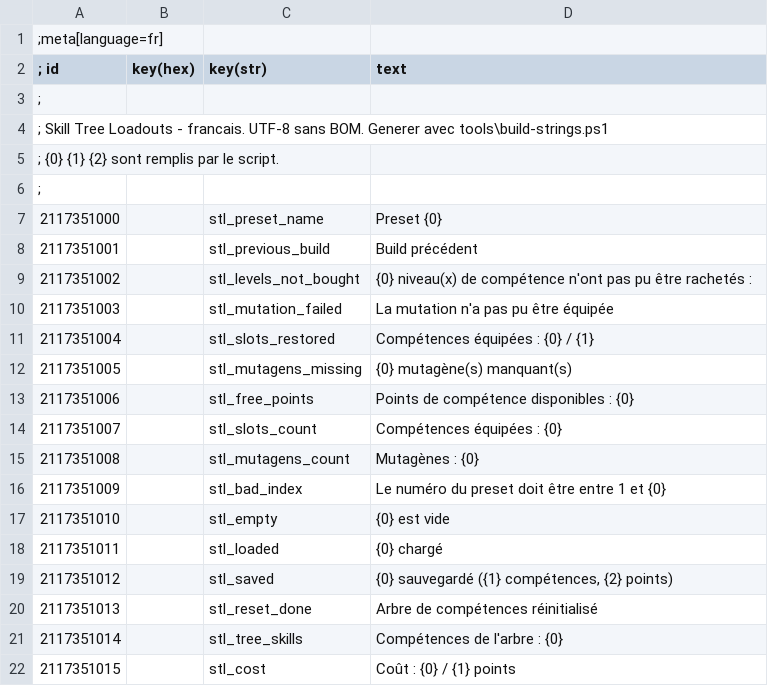
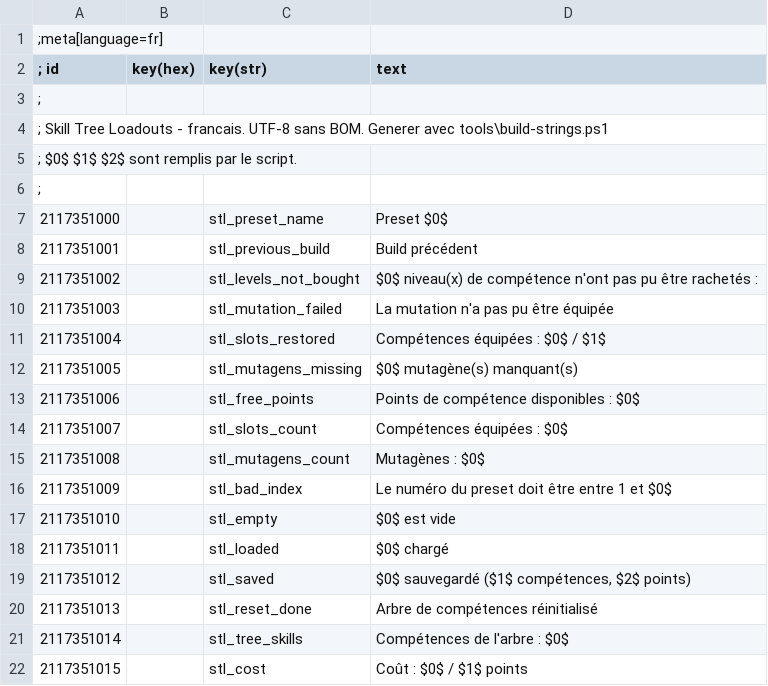
Before and after one commit to devleesch001/tw3-mod-skill-tree-loadouts, a CSV file: strings/fr.csv, drawn as a sheet.

```diff
--- a/strings/fr.csv
+++ b/strings/fr.csv
@@ -4,19 +4,19 @@
 ; Skill Tree Loadouts - francais. UTF-8 sans BOM. Generer avec tools\build-strings.ps1
-; {0} {1} {2} sont remplis par le script.
+; $0$ $1$ $2$ sont remplis par le script.
 ;
-2117351000|        |stl_preset_name|Preset {0}
+2117351000|        |stl_preset_name|Preset $0$
 2117351001|        |stl_previous_build|Build précédent
-2117351002|        |stl_levels_not_bought|{0} niveau(x) de compétence n'ont pas pu être rachetés :
+2117351002|        |stl_levels_not_bought|$0$ niveau(x) de compétence n'ont pas pu être rachetés :
 2117351003|        |stl_mutation_failed|La mutation n'a pas pu être équipée
-2117351004|        |stl_slots_restored|Compétences équipées : {0} / {1}
-2117351005|        |stl_mutagens_missing|{0} mutagène(s) manquant(s)
-2117351006|        |stl_free_points|Points de compétence disponibles : {0}
-2117351007|        |stl_slots_count|Compétences équipées : {0}
-2117351008|        |stl_mutagens_count|Mutagènes : {0}
-2117351009|        |stl_bad_index|Le numéro du preset doit être entre 1 et {0}
-2117351010|        |stl_empty|{0} est vide
-2117351011|        |stl_loaded|{0} chargé
-2117351012|        |stl_saved|{0} sauvegardé ({1} compétences, {2} points)
+2117351004|        |stl_slots_restored|Compétences équipées : $0$ / $1$
+2117351005|        |stl_mutagens_missing|$0$ mutagène(s) manquant(s)
+2117351006|        |stl_free_points|Points de compétence disponibles : $0$
+2117351007|        |stl_slots_count|Compétences équipées : $0$
+2117351008|        |stl_mutagens_count|Mutagènes : $0$
+2117351009|        |stl_bad_index|Le numéro du preset doit être entre 1 et $0$
+2117351010|        |stl_empty|$0$ est vide
+2117351011|        |stl_loaded|$0$ chargé
+2117351012|        |stl_saved|$0$ sauvegardé ($1$ compétences, $2$ points)
 2117351013|        |stl_reset_done|Arbre de compétences réinitialisé
-2117351014|        |stl_tree_skills|Compétences de l'arbre : {0}
-2117351015|        |stl_cost|Coût : {0} / {1} points
+2117351014|        |stl_tree_skills|Compétences de l'arbre : $0$
+2117351015|        |stl_cost|Coût : $0$ / $1$ points
```
Also changed, not shown: strings/en.csv, 3 other files.
